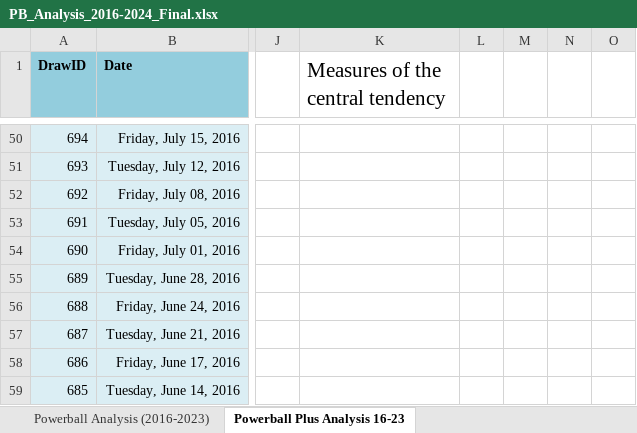
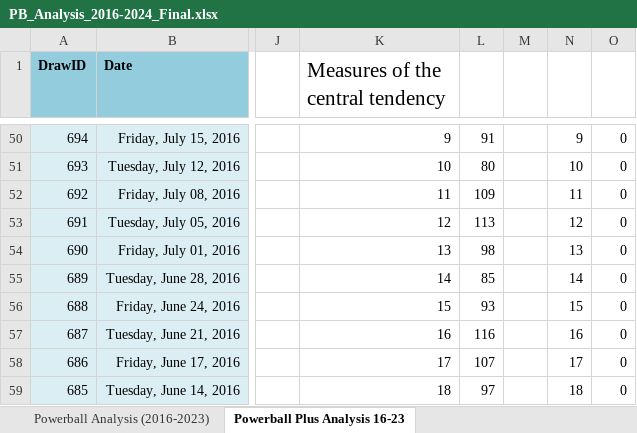
Before and after one commit to Tyler-Uchiha/Scrape-and-clean-PB, an Excel workbook: PB_Analysis_2016-2024_Final.xlsx, sheet Powerball Plus Analysis 16-23, drawn as a sheet; only a part is shown, gaps mark what is left out; values as stored, in another font and other column widths than the file's, no borders; charts and pictures and table styles not drawn; the diff covers the shown part only; the diff names each change by its address in the sheet, - before the commit and + after, or states it on an @@ line.

```diff
--- a/PB_Analysis_2016-2024_Final.xlsx (sheet Powerball Plus Analysis 16-23)
+++ b/PB_Analysis_2016-2024_Final.xlsx (sheet Powerball Plus Analysis 16-23)
-K50 (Measures of the central tendency): (empty)
+K50 (Measures of the central tendency): 9
-L50: (empty)
+L50: 91
-N50: (empty)
+N50: 9
-O50:O59: (empty)
+O50:O59: 0
-K51 (Measures of the central tendency): (empty)
+K51 (Measures of the central tendency): 10
-L51: (empty)
+L51: 80
-N51: (empty)
+N51: 10
-K52 (Measures of the central tendency): (empty)
+K52 (Measures of the central tendency): 11
-L52: (empty)
+L52: 109
-N52: (empty)
+N52: 11
-K53 (Measures of the central tendency): (empty)
+K53 (Measures of the central tendency): 12
-L53: (empty)
+L53: 113
-N53: (empty)
+N53: 12
-K54 (Measures of the central tendency): (empty)
+K54 (Measures of the central tendency): 13
-L54: (empty)
+L54: 98
-N54: (empty)
+N54: 13
-K55 (Measures of the central tendency): (empty)
+K55 (Measures of the central tendency): 14
-L55: (empty)
+L55: 85
-N55: (empty)
+N55: 14
-K56 (Measures of the central tendency): (empty)
+K56 (Measures of the central tendency): 15
-L56: (empty)
+L56: 93
-N56: (empty)
+N56: 15
-K57 (Measures of the central tendency): (empty)
+K57 (Measures of the central tendency): 16
-L57: (empty)
+L57: 116
-N57: (empty)
+N57: 16
-K58 (Measures of the central tendency): (empty)
+K58 (Measures of the central tendency): 17
-L58: (empty)
+L58: 107
-N58: (empty)
+N58: 17
-K59 (Measures of the central tendency): (empty)
+K59 (Measures of the central tendency): 18
-L59: (empty)
+L59: 97
-N59: (empty)
+N59: 18
```
Also changed, not shown: 105 edited cells elsewhere in this sheet, sheet Powerball Analysis (2016-2023), charts or pictures.
